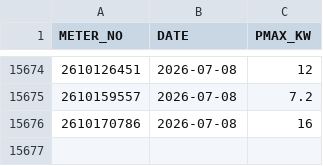
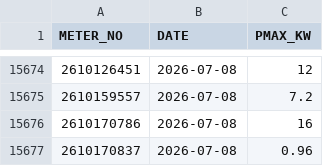
Before and after one commit to Gelex-Electric/shared-diary-pocketbase, a CSV file: public/pmax_daily.csv, drawn as a sheet; only a part is shown, gaps mark what is left out; the diff names each change by its address in the sheet, - before the commit and + after, or states it on an @@ line.

```diff
--- a/public/pmax_daily.csv
+++ b/public/pmax_daily.csv
+row 15677: 2610170837 | 2026-07-08 | 0.96
```
Also changed, not shown: public/metterinfo.csv.
